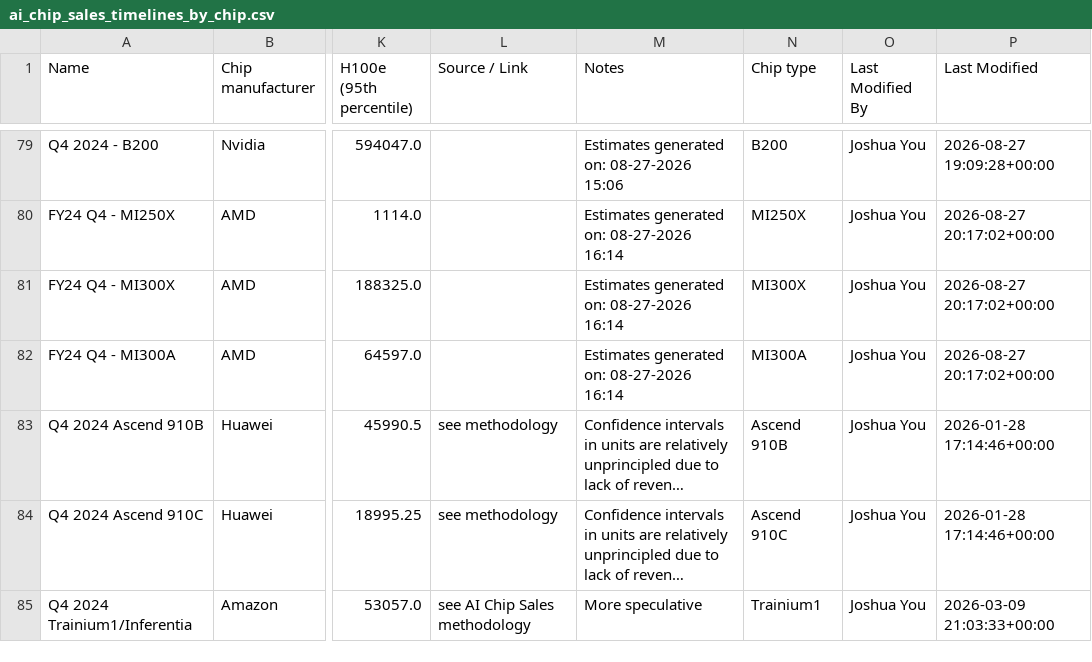
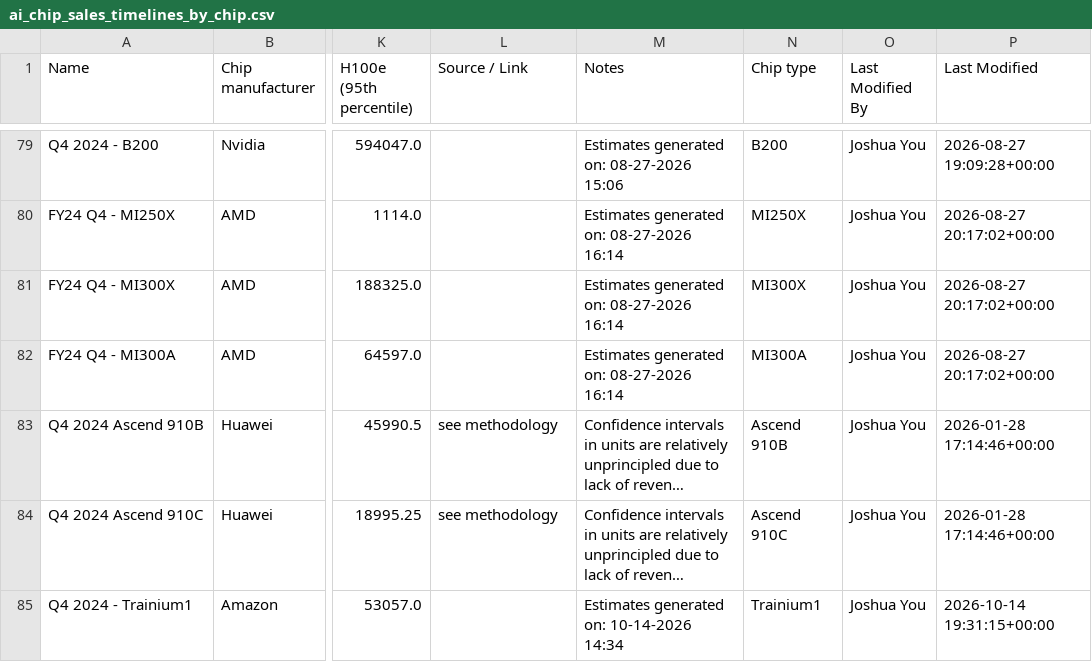
Before and after one commit to AnonRish/continental-load-registry, a CSV file: data/external/epoch_ai/ai_chip_sales_timelines_by_chip.csv, drawn as a sheet; only a part is shown, gaps mark what is left out; long unchanged cells end in …; the diff covers the shown part only; the diff names each change by its address in the sheet, - before the commit and + after, or states it on an @@ line.

```diff
--- a/data/external/epoch_ai/ai_chip_sales_timelines_by_chip.csv
+++ b/data/external/epoch_ai/ai_chip_sales_timelines_by_chip.csv
-A85 (Name): Q4 2024 Trainium1/Inferentia
+A85 (Name): Q4 2024 - Trainium1
-L85 (Source / Link): see AI Chip Sales methodology
+L85 (Source / Link): (empty)
-M85 (Notes): More speculative
+M85 (Notes): Estimates generated on: 10-14-2026 14:34
-P85 (Last Modified): 2026-03-09 21:03:33+00:00
+P85 (Last Modified): 2026-10-14 19:31:15+00:00
```
Also changed, not shown: 3 added rows and 52 edited cells elsewhere in this file, 50 other files.
